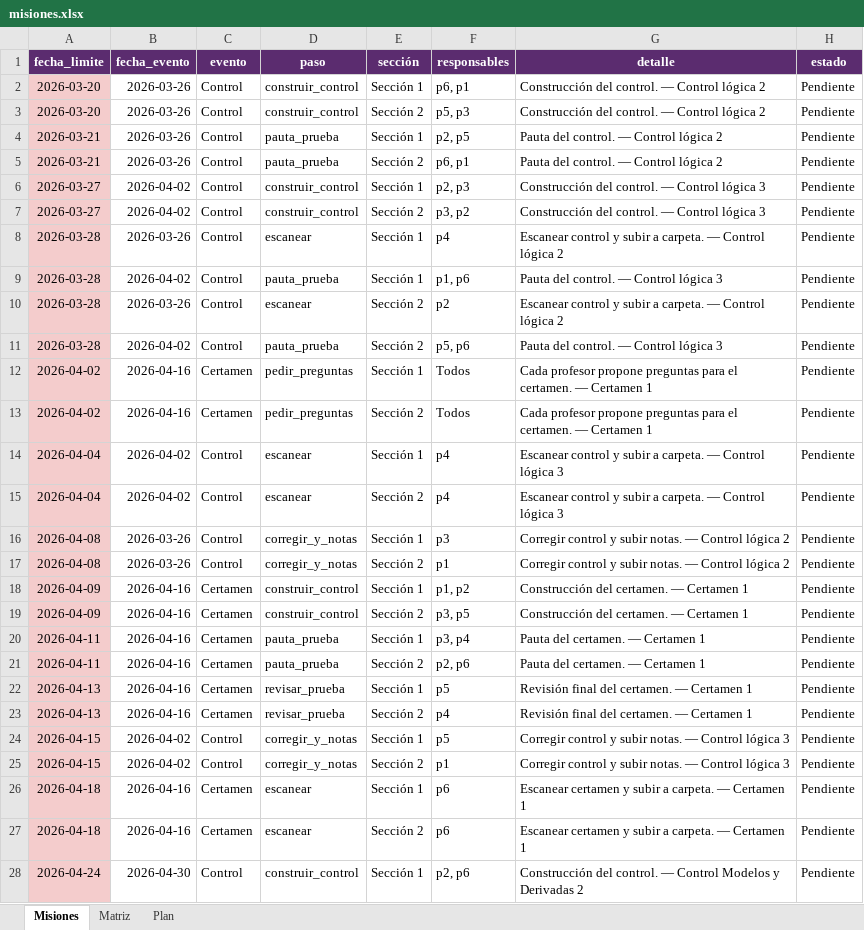
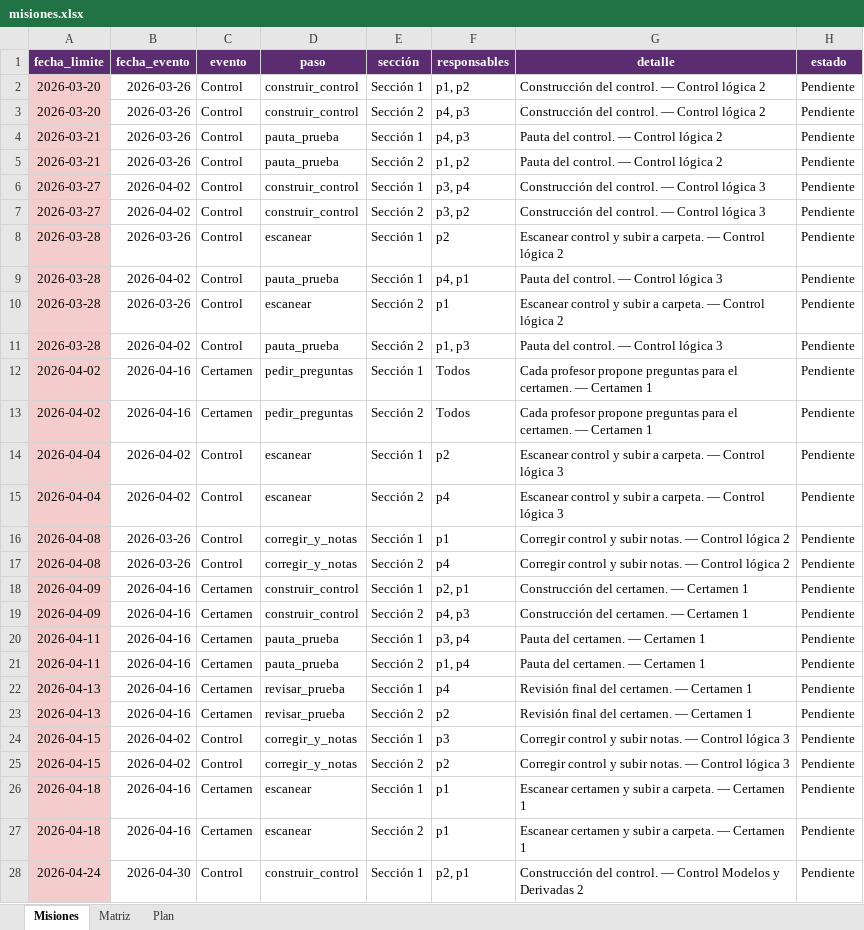
Before and after one commit to tomilee09/Calendario-Curso, an Excel workbook: data/medicina/misiones.xlsx, sheet Misiones, drawn as a sheet; only a part is shown; values as stored, in another font and other column widths than the file's, no borders; the diff covers the shown part only; the diff names each change by its address in the sheet, - before the commit and + after, or states it on an @@ line.

```diff
--- a/data/medicina/misiones.xlsx (sheet Misiones)
+++ b/data/medicina/misiones.xlsx (sheet Misiones)
-F2 (responsables): p6, p1
+F2 (responsables): p1, p2
-F3 (responsables): p5, p3
+F3 (responsables): p4, p3
-F4 (responsables): p2, p5
+F4 (responsables): p4, p3
-F5 (responsables): p6, p1
+F5 (responsables): p1, p2
-F6 (responsables): p2, p3
+F6 (responsables): p3, p4
-F8 (responsables): p4
+F8 (responsables): p2
-F9 (responsables): p1, p6
+F9 (responsables): p4, p1
-F10 (responsables): p2
+F10 (responsables): p1
-F11 (responsables): p5, p6
+F11 (responsables): p1, p3
-F14 (responsables): p4
+F14 (responsables): p2
-F16 (responsables): p3
+F16 (responsables): p1
-F17 (responsables): p1
+F17 (responsables): p4
-F18 (responsables): p1, p2
+F18 (responsables): p2, p1
-F19 (responsables): p3, p5
+F19 (responsables): p4, p3
-F21 (responsables): p2, p6
+F21 (responsables): p1, p4
-F22 (responsables): p5
+F22 (responsables): p4
-F23 (responsables): p4
+F23 (responsables): p2
-F24 (responsables): p5
+F24 (responsables): p3
-F25 (responsables): p1
+F25 (responsables): p2
-F26:F27 (responsables): p6
+F26:F27 (responsables): p1
-F28 (responsables): p2, p6
+F28 (responsables): p2, p1
```
Also changed, not shown: 69 edited cells elsewhere in this sheet, sheet Matriz, sheet Plan, data/fokito/calendario.xlsx, data/fokito/misiones.xlsx, 12 other files.
